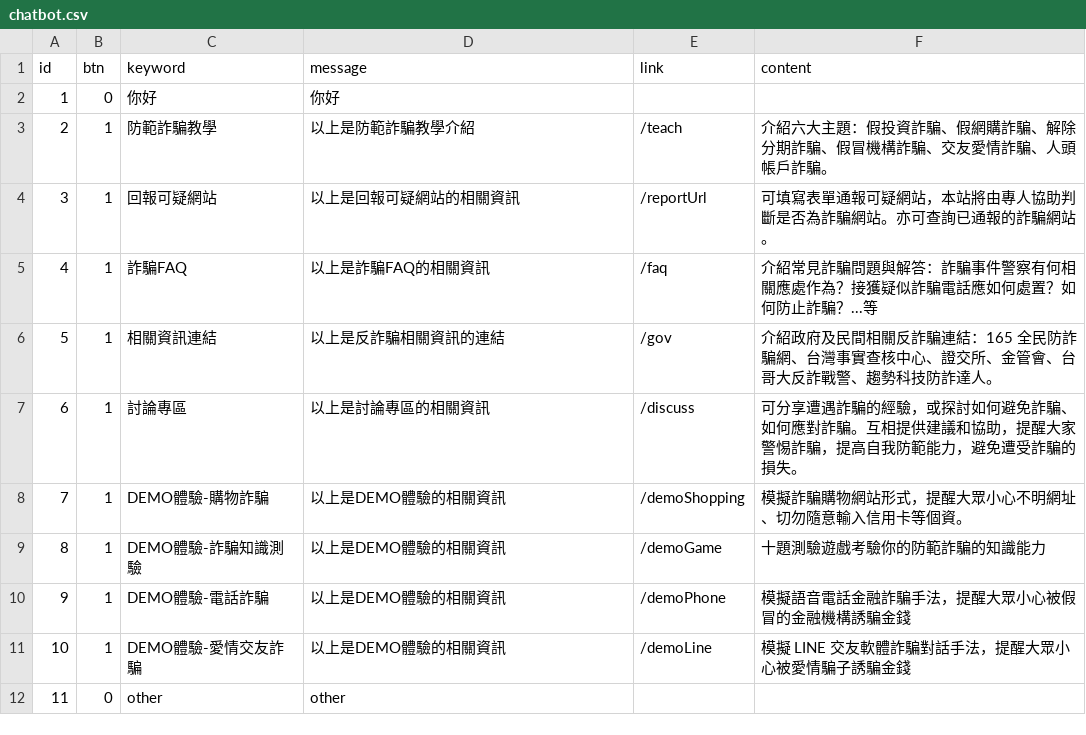
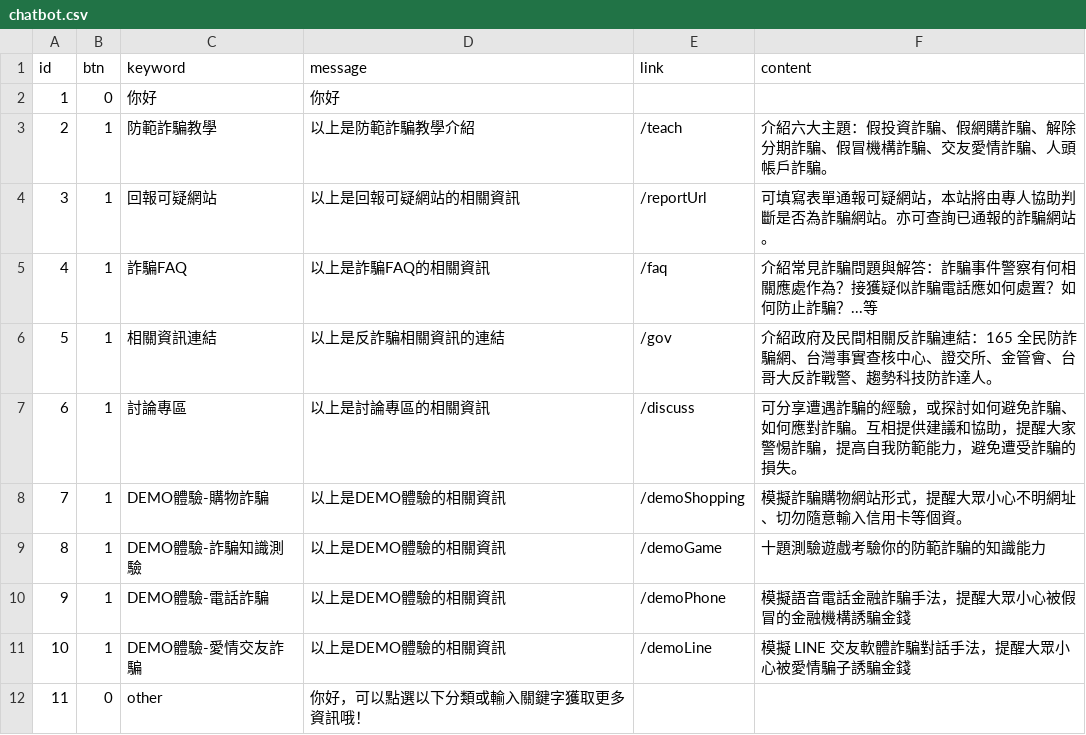
Before and after one commit to sw355498/TGD104_G2, a CSV file: frontend/src/assets/data/chatbot.csv, drawn as a sheet.

```diff
--- a/frontend/src/assets/data/chatbot.csv
+++ b/frontend/src/assets/data/chatbot.csv
@@ -11,2 +11,2 @@ id,btn,keyword,message,link,content
 10,1,DEMO體驗-愛情交友詐騙,以上是DEMO體驗的相關資訊,/demoLine,模擬 LINE 交友軟體詐騙對話手法，提醒大眾小心被愛情騙子誘騙金錢
-11,0,other,other, ,
+11,0,other,你好，可以點選以下分類或輸入關鍵字獲取更多資訊哦！, ,
```
Also changed, not shown: 4 other files.
